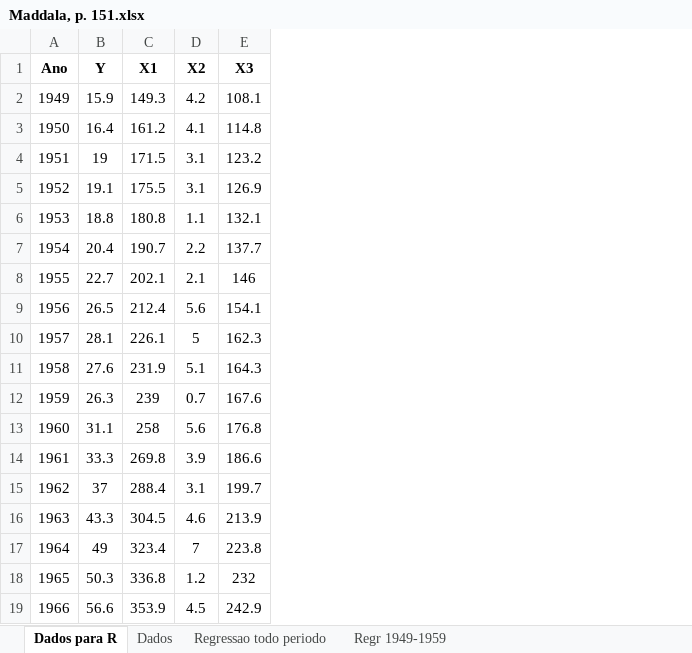
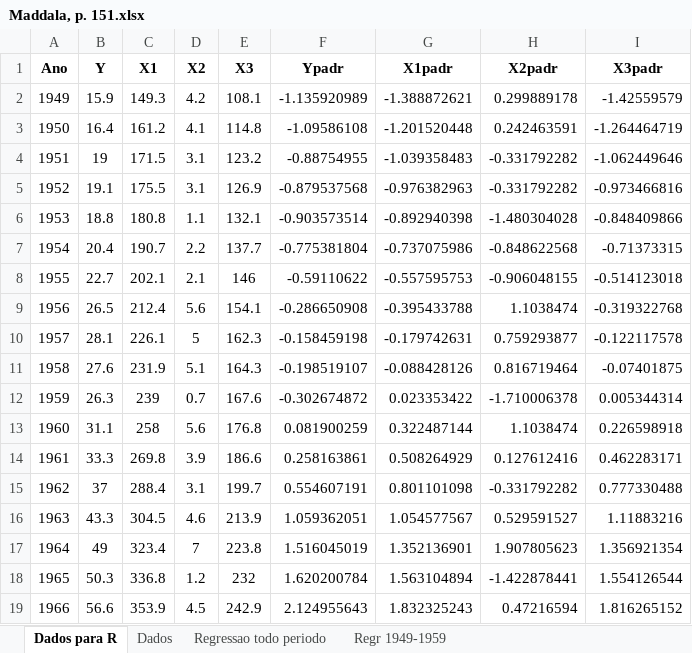
Before and after one commit to rhozon/Introdu-o-Econometria-com-Excel, an Excel workbook: Maddala, p. 151.xlsx, sheet Dados para R, drawn as a sheet; values as stored, in another font and other column widths than the file's, no borders; the diff names each change by its address in the sheet, - before the commit and + after, or states it on an @@ line.

Commit message:
Add files via upload

```diff
--- a/Maddala, p. 151.xlsx (sheet Dados para R)
+++ b/Maddala, p. 151.xlsx (sheet Dados para R)
+column F (Ypadr), rows 2-19: -1.135920989 | -1.09586108 | -0.88754955 | -0.879537568 | -0.903573514 | -0.775381804 | -0.59110622 | -0.286650908 | -0.158459198 | -0.198519107 | -0.302674872 | 0.081900259 | 0.258163861 | 0.554607191 | 1.059362051 | 1.516045019 | 1.620200784 | 2.124955643
+column G (X1padr), rows 2-19: -1.388872621 | -1.201520448 | -1.039358483 | -0.976382963 | -0.892940398 | -0.737075986 | -0.557595753 | -0.395433788 | -0.179742631 | -0.088428126 | 0.023353422 | 0.322487144 | 0.508264929 | 0.801101098 | 1.054577567 | 1.352136901 | 1.563104894 | 1.832325243
+column H (X2padr), rows 2-19: 0.299889178 | 0.242463591 | -0.331792282 | -0.331792282 | -1.480304028 | -0.848622568 | -0.906048155 | 1.1038474 | 0.759293877 | 0.816719464 | -1.710006378 | 1.1038474 | 0.127612416 | -0.331792282 | 0.529591527 | 1.907805623 | -1.422878441 | 0.47216594
+column I (X3padr), rows 2-19: -1.42559579 | -1.264464719 | -1.062449646 | -0.973466816 | -0.848409866 | -0.71373315 | -0.514123018 | -0.319322768 | -0.122117578 | -0.07401875 | 0.005344314 | 0.226598918 | 0.462283171 | 0.777330488 | 1.11883216 | 1.356921354 | 1.554126544 | 1.816265152
```
